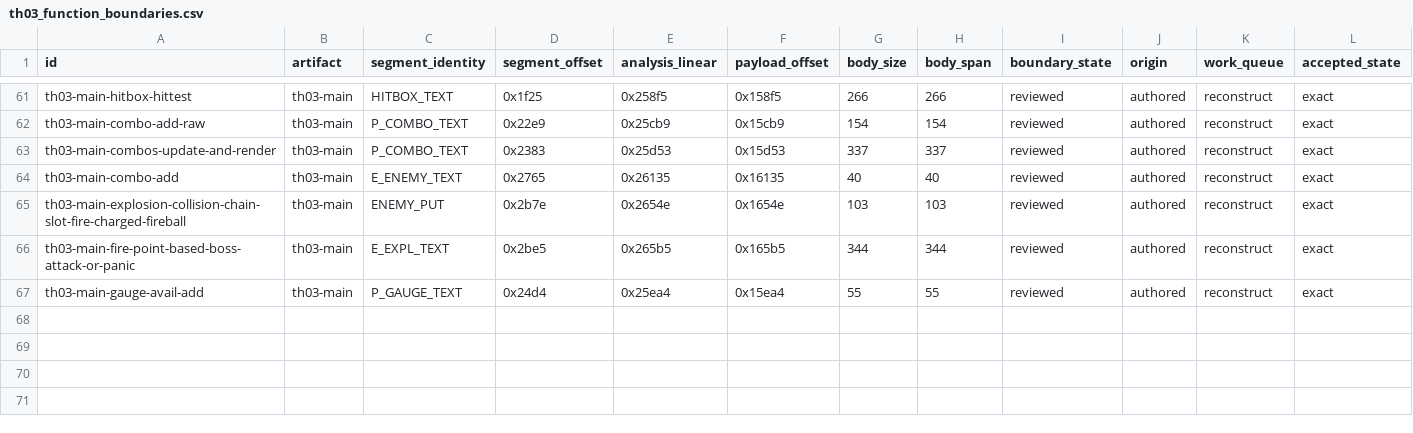
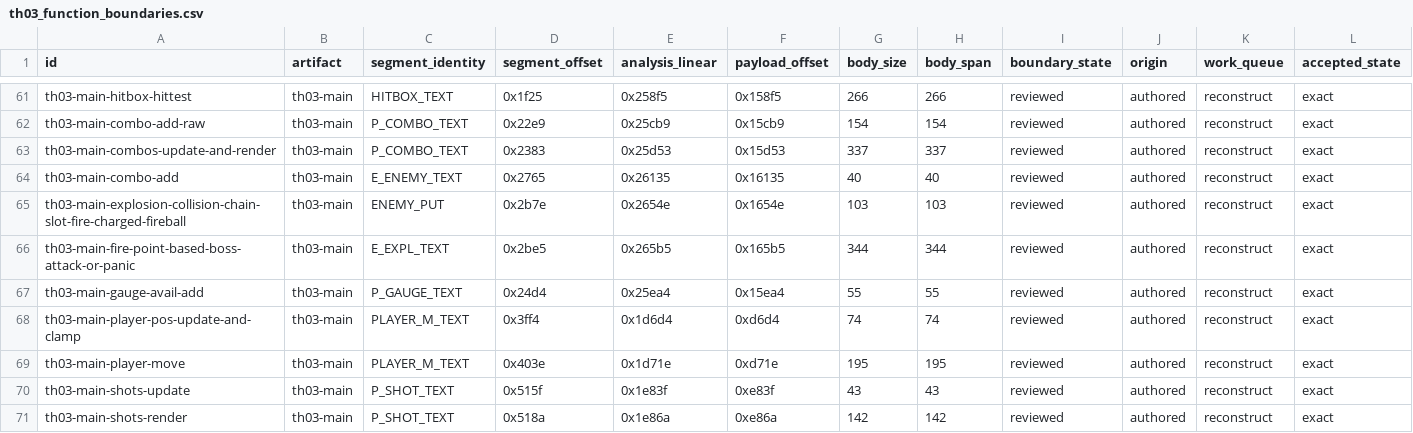
Before and after one commit to N0zoM1z0/th03, a CSV file: config/th03_function_boundaries.csv, drawn as a sheet; only a part is shown, gaps mark what is left out; rows hold the shown columns only; the diff names each change by its address in the sheet, - before the commit and + after, or states it on an @@ line.

```diff
--- a/config/th03_function_boundaries.csv
+++ b/config/th03_function_boundaries.csv
+row 68: th03-main-player-pos-update-and-clamp | th03-main | PLAYER_M_TEXT | 0x3ff4 | 0x1d6d4 | 0xd6d4 | 74 | 74 | reviewed | authored | reconstruct | exact
+row 69: th03-main-player-move | th03-main | PLAYER_M_TEXT | 0x403e | 0x1d71e | 0xd71e | 195 | 195 | reviewed | authored | reconstruct | exact
+row 70: th03-main-shots-update | th03-main | P_SHOT_TEXT | 0x515f | 0x1e83f | 0xe83f | 43 | 43 | reviewed | authored | reconstruct | exact
+row 71: th03-main-shots-render | th03-main | P_SHOT_TEXT | 0x518a | 0x1e86a | 0xe86a | 142 | 142 | reviewed | authored | reconstruct | exact
```
Also changed, not shown: config/rec98_th03_inventory.csv, config/rec98_th03_reviews.csv, 18 other files.
